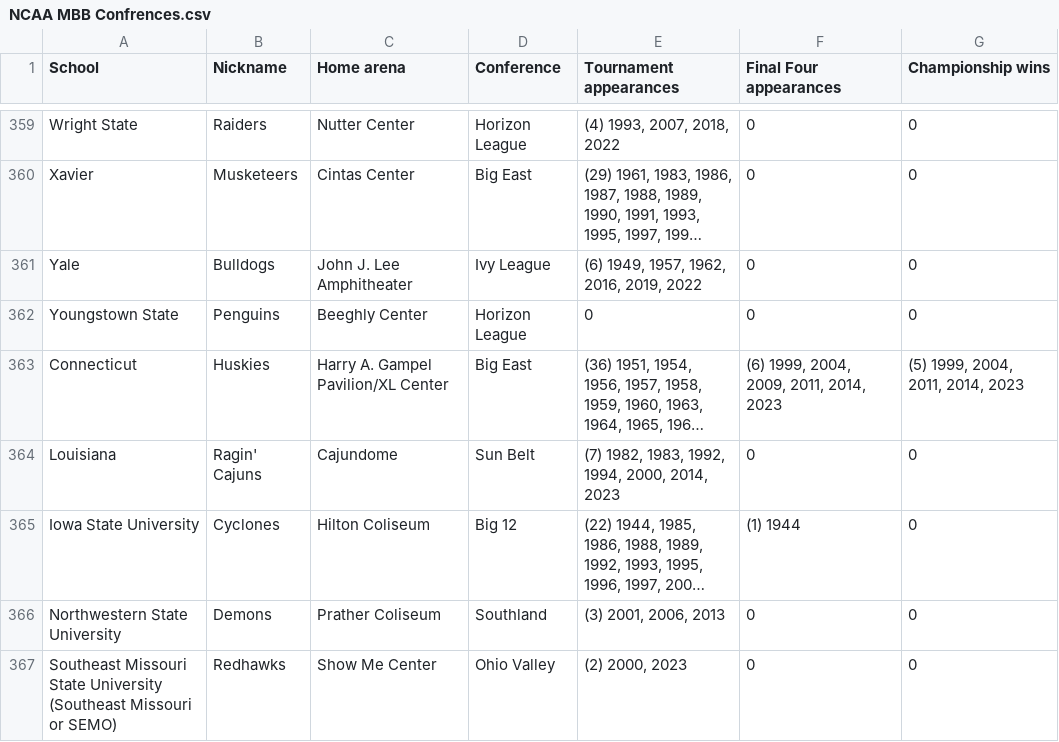
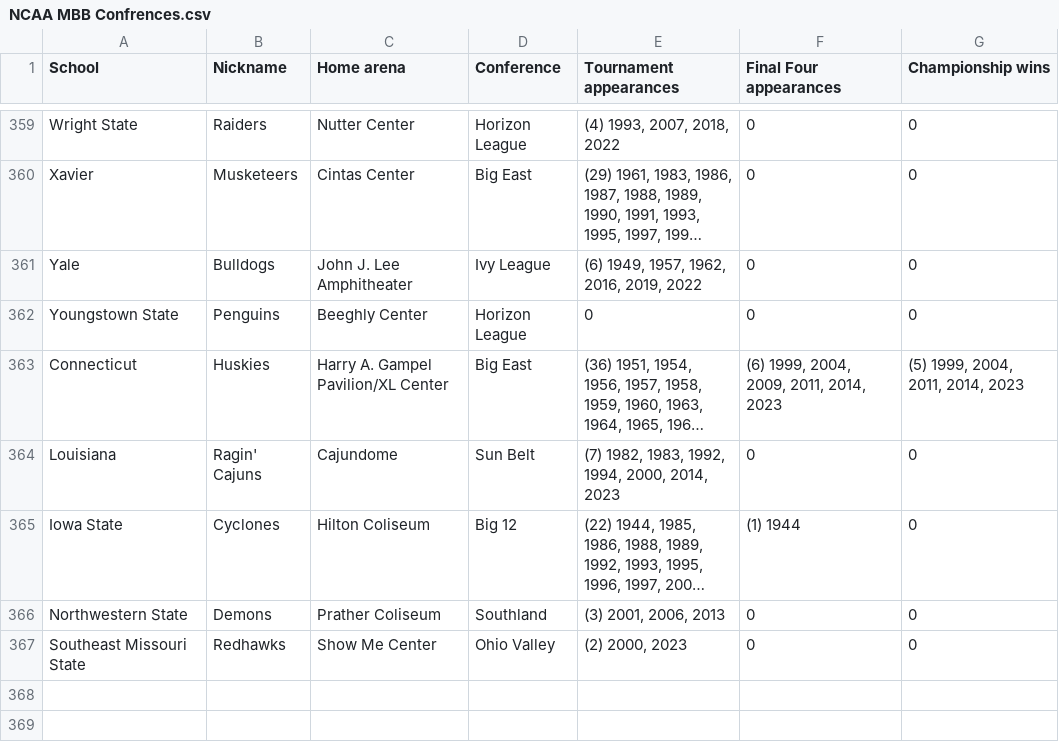
Before and after one commit to JoshKepler/Portfolio, a CSV file: March Madness Projections/NCAA MBB Confrences.csv, drawn as a sheet; only a part is shown, gaps mark what is left out; long unchanged cells end in …; the diff names each change by its address in the sheet, - before the commit and + after, or states it on an @@ line.

Commit message:
Add files via upload

```diff
--- a/March Madness Projections/NCAA MBB Confrences.csv
+++ b/March Madness Projections/NCAA MBB Confrences.csv
-A365 (School): Iowa State University
+A365 (School): Iowa State
-A366 (School): Northwestern State University
+A366 (School): Northwestern State
-A367 (School): Southeast Missouri State University (Southeast Missouri or SEMO)
+A367 (School): Southeast Missouri State
```
